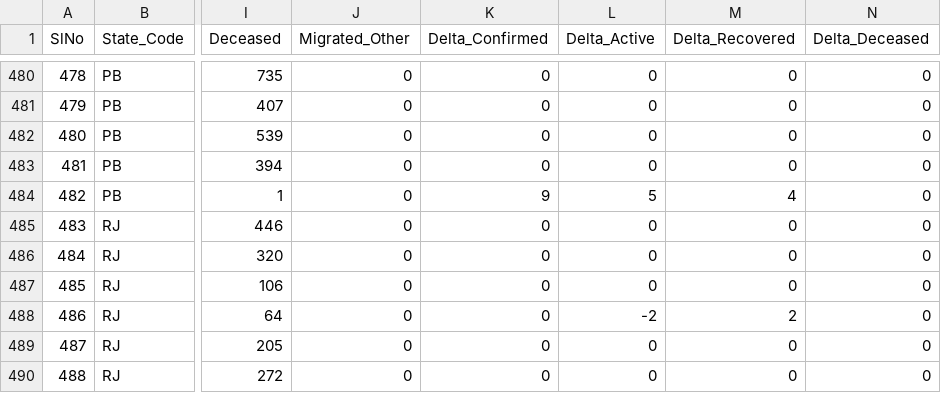
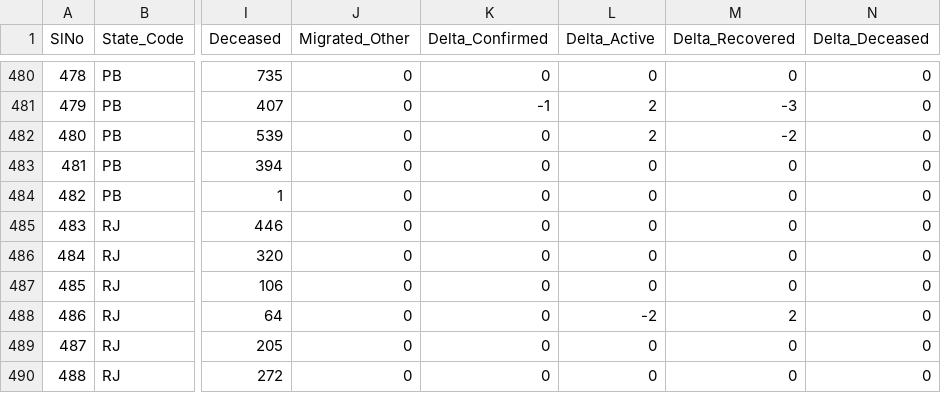
Before and after one commit to incovid19/data, a CSV file: csv/latest/district_wise.csv, drawn as a sheet; only a part is shown, gaps mark what is left out; the diff covers the shown part only; the diff names each change by its address in the sheet, - before the commit and + after, or states it on an @@ line.

```diff
--- a/csv/latest/district_wise.csv
+++ b/csv/latest/district_wise.csv
-K481 (Delta_Confirmed): 0
+K481 (Delta_Confirmed): -1
-L481:L482 (Delta_Active): 0
+L481:L482 (Delta_Active): 2
-M481 (Delta_Recovered): 0
+M481 (Delta_Recovered): -3
-M482 (Delta_Recovered): 0
+M482 (Delta_Recovered): -2
-K484 (Delta_Confirmed): 9
+K484 (Delta_Confirmed): 0
-L484 (Delta_Active): 5
+L484 (Delta_Active): 0
-M484 (Delta_Recovered): 4
+M484 (Delta_Recovered): 0
```
Also changed, not shown: 35 edited cells elsewhere in this file, csv/latest/state_wise_daily.csv, 20 other files.
